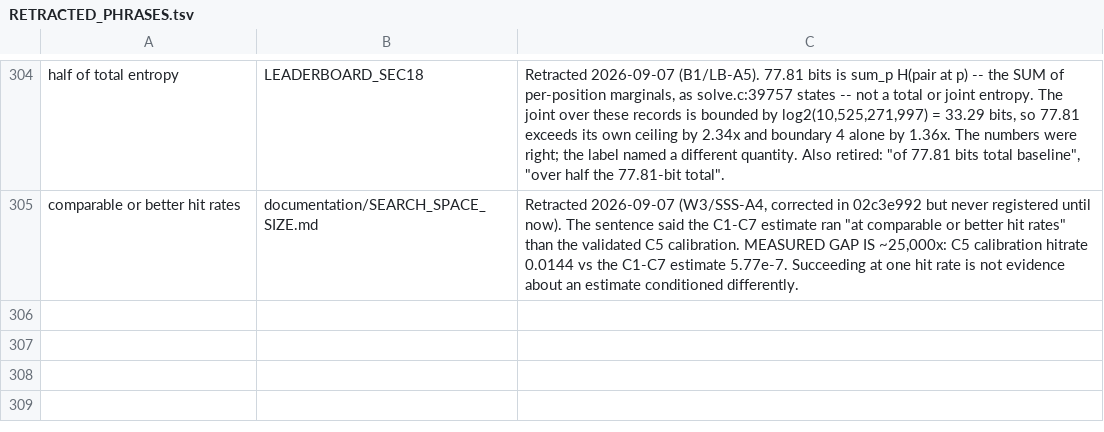
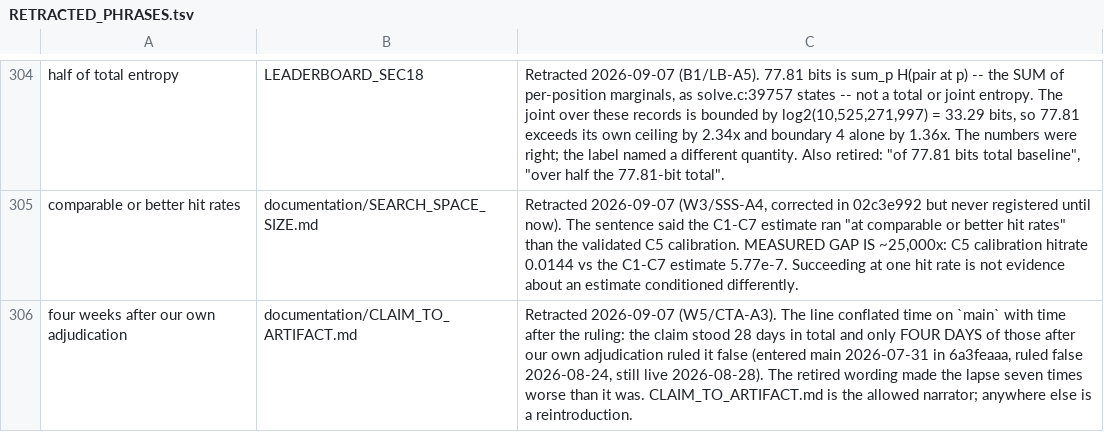
Before and after one commit to petersm3/roae, a TSV file: documentation/RETRACTED_PHRASES.tsv, drawn as a sheet; only a part is shown, gaps mark what is left out; the diff names each change by its address in the sheet, - before the commit and + after, or states it on an @@ line.

```diff
--- a/documentation/RETRACTED_PHRASES.tsv
+++ b/documentation/RETRACTED_PHRASES.tsv
+row 306: four weeks after our own adjudication | documentation/CLAIM_TO_ARTIFACT.md | Retracted 2026-09-07 (W5/CTA-A3). The line conflated time on `main` with time after the ruling: the claim stood 28 days in total and only FOUR DAYS of those after our own adjudication ruled it false (entered main 2026-07-31 in 6a3feaaa, ruled false 2026-08-24, still live 2026-08-28). The retired wording made the lapse seven times worse than it was. CLAIM_TO_ARTIFACT.md is the allowed narrator; anywhere else is a reintroduction.
```
Also changed, not shown: 1 other file.
